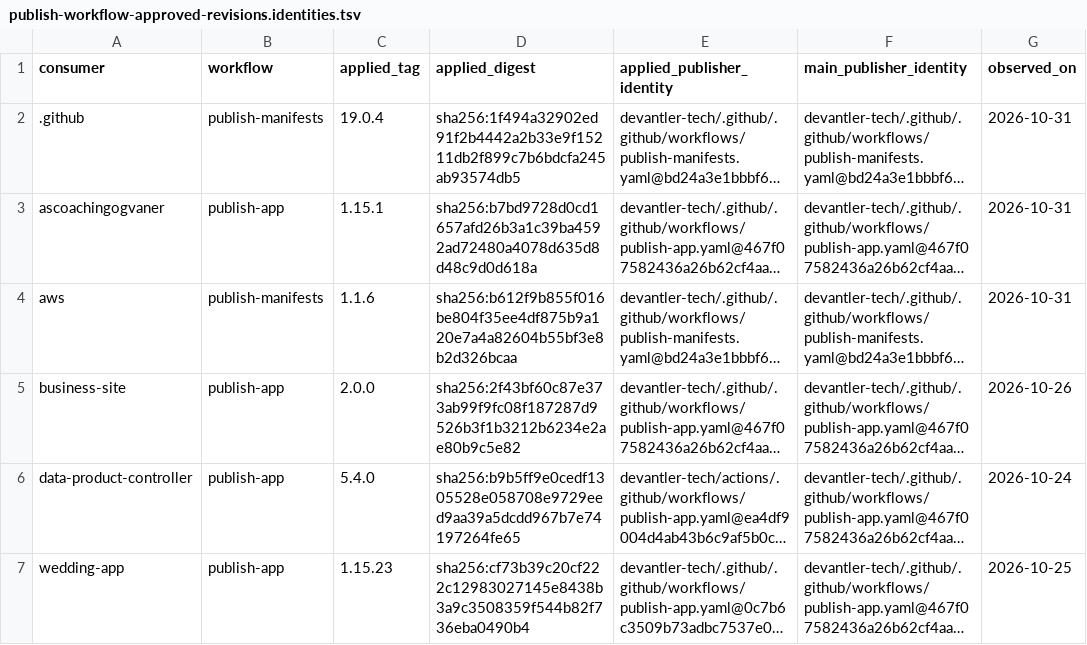
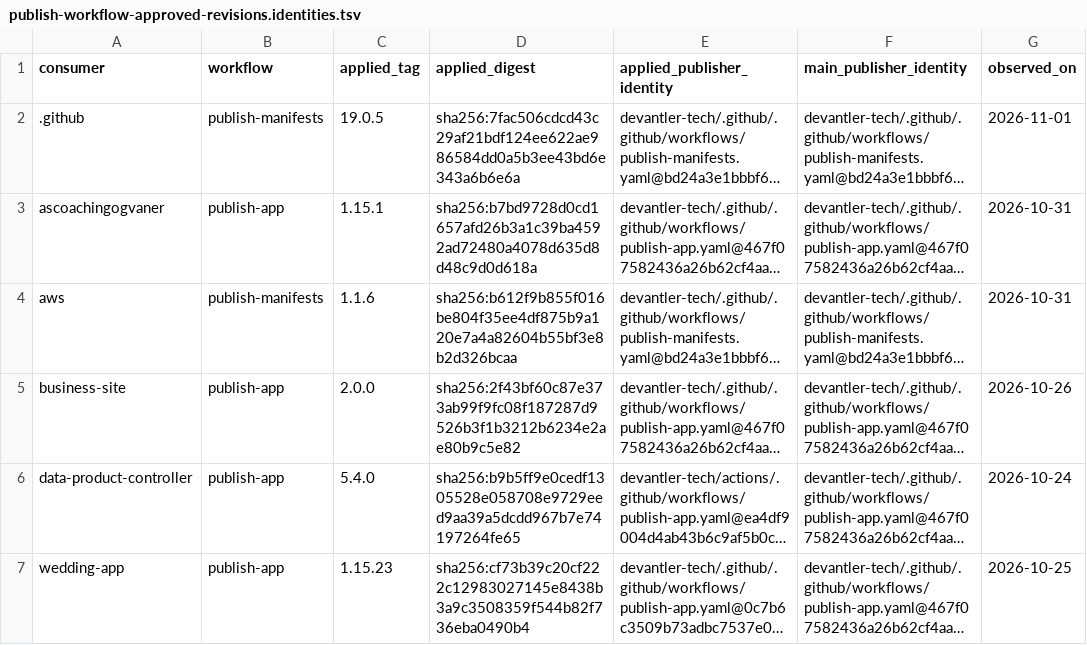
Before and after one commit to devantler-tech/platform, a TSV file: scripts/publish-workflow-approved-revisions.identities.tsv, drawn as a sheet; long unchanged cells end in …; the diff names each change by its address in the sheet, - before the commit and + after, or states it on an @@ line.

```diff
--- a/scripts/publish-workflow-approved-revisions.identities.tsv
+++ b/scripts/publish-workflow-approved-revisions.identities.tsv
-C2 (applied_tag): 19.0.4
+C2 (applied_tag): 19.0.5
-D2 (applied_digest): sha256:1f494a32902ed91f2b4442a2b33e9f15211db2f899c7b6bdcfa245ab93574db5
+D2 (applied_digest): sha256:7fac506cdcd43c29af21bdf124ee622ae986584dd0a5b3ee43bd6e343a6b6e6a
-G2 (observed_on): 2026-10-31
+G2 (observed_on): 2026-11-01
```
